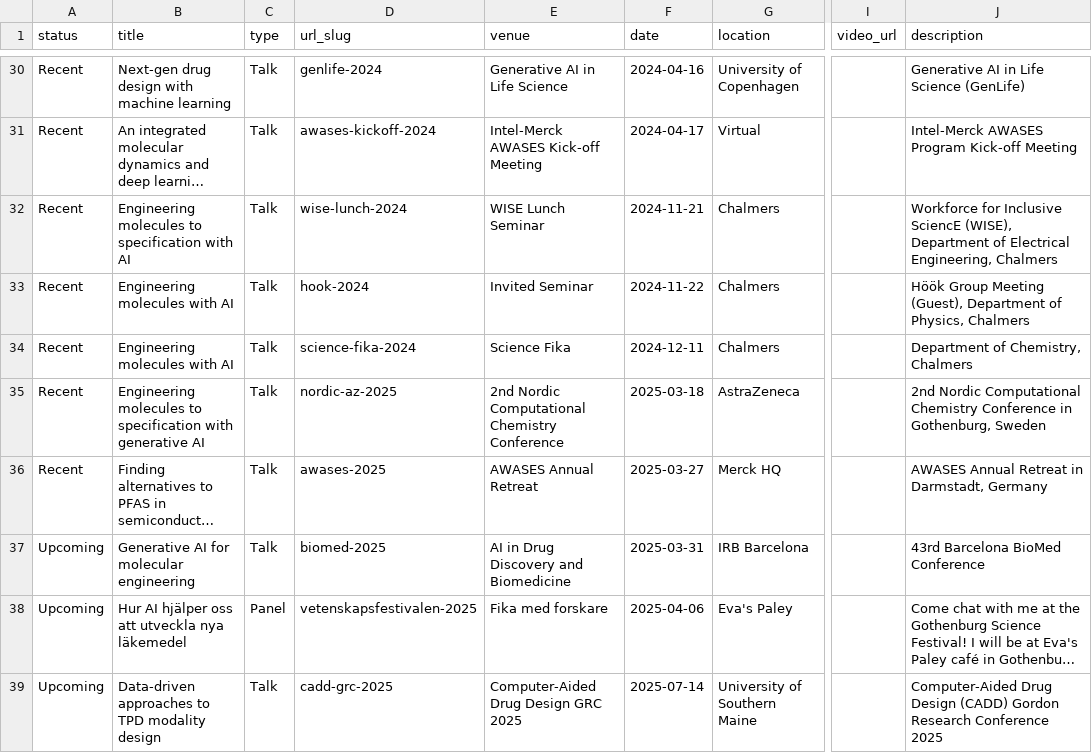
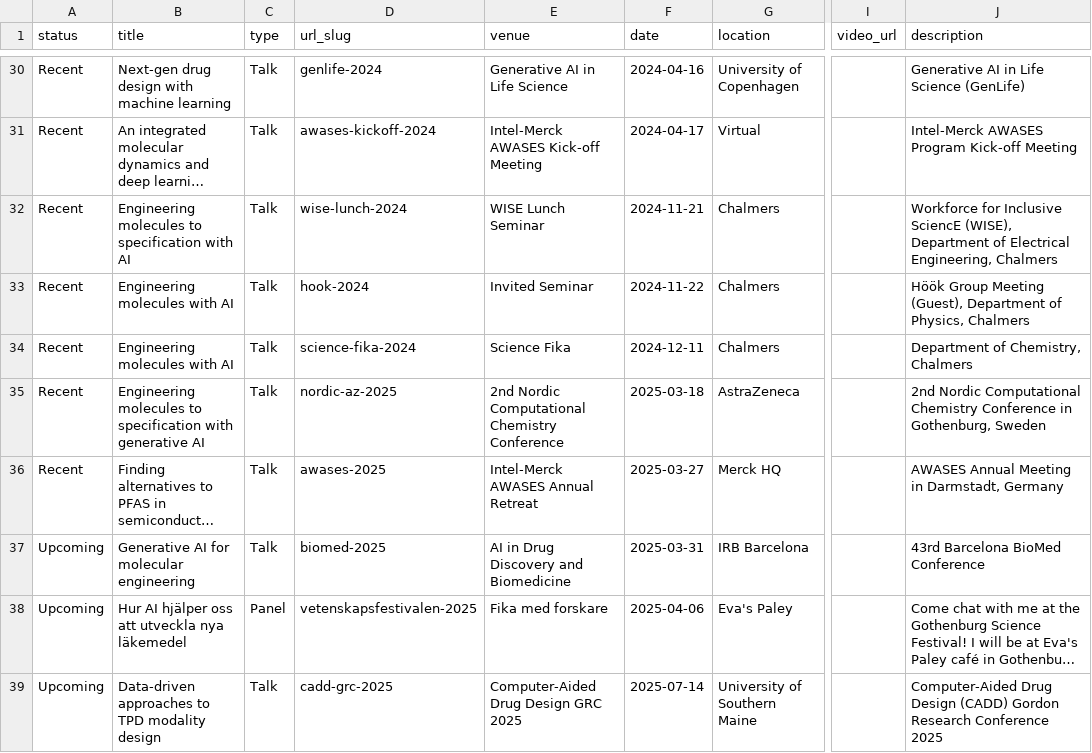
Before and after one commit to rociomer/rociomer.github.io, a TSV file: markdown_generator/talks.tsv, drawn as a sheet; only a part is shown, gaps mark what is left out; long unchanged cells end in …; the diff names each change by its address in the sheet, - before the commit and + after, or states it on an @@ line.

Commit message:
Updated talks

```diff
--- a/markdown_generator/talks.tsv
+++ b/markdown_generator/talks.tsv
-E36 (venue): AWASES Annual Retreat
+E36 (venue): Intel-Merck AWASES Annual Retreat
-J36 (description): AWASES Annual Retreat in Darmstadt, Germany
+J36 (description): AWASES Annual Meeting in Darmstadt, Germany
```
Also changed, not shown: 1 other file.
